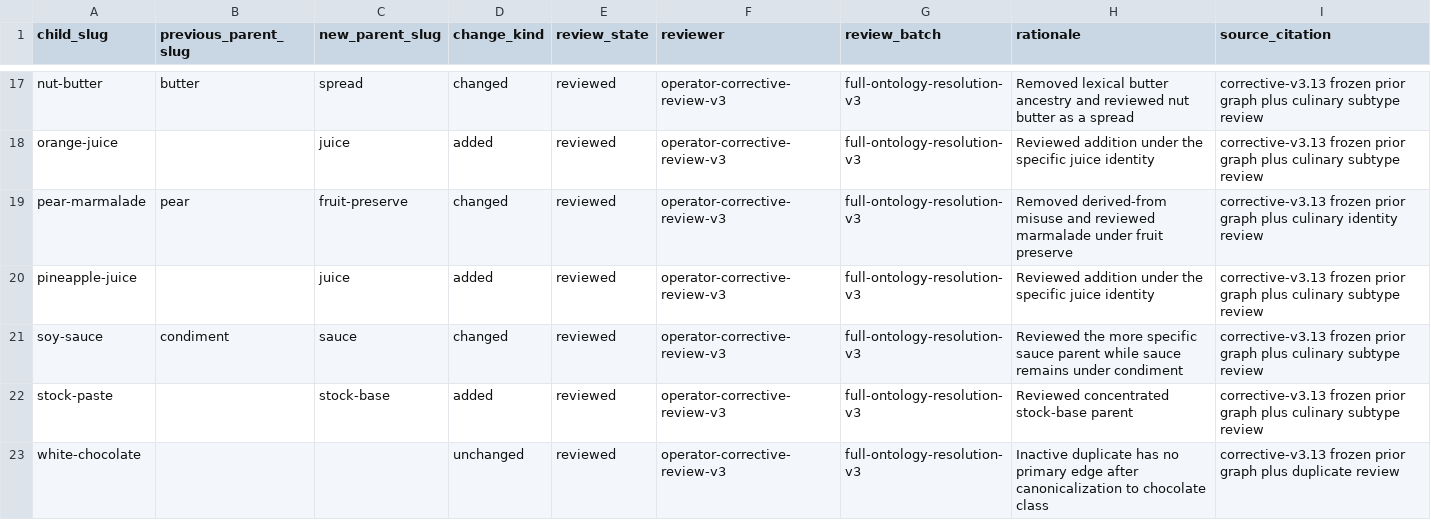
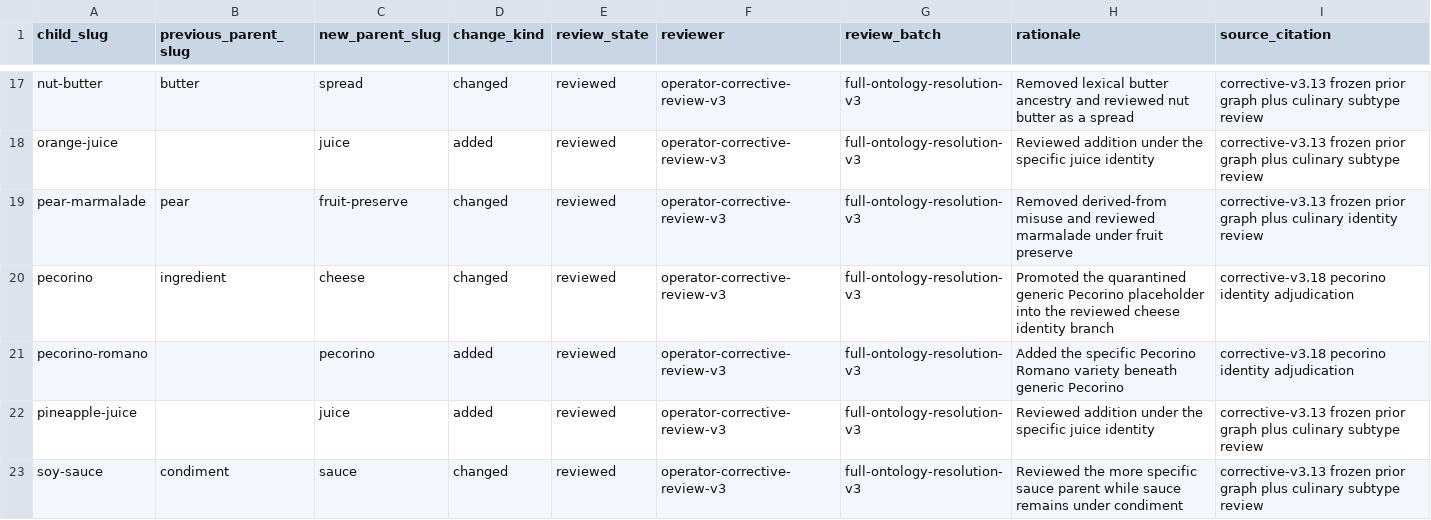
Before and after one commit to SFenton/EverShelf, a CSV file: api/lib/ontology_v3/data/full-resolution-v3/edge-reviews.csv, drawn as a sheet; only a part is shown, gaps mark what is left out; the shorter side is filled out with more unchanged rows.

```diff
--- a/api/lib/ontology_v3/data/full-resolution-v3/edge-reviews.csv
+++ b/api/lib/ontology_v3/data/full-resolution-v3/edge-reviews.csv
@@ -19,2 +19,4 @@ orange-juice,,juice,added,reviewed,operator-corrective-review-v3,full-ontology-r
 pear-marmalade,pear,fruit-preserve,changed,reviewed,operator-corrective-review-v3,full-ontology-resolution-v3,Removed derived-from misuse and reviewed marmalade under fruit preserve,corrective-v3.13 frozen prior graph plus culinary identity review
+pecorino,ingredient,cheese,changed,reviewed,operator-corrective-review-v3,full-ontology-resolution-v3,Promoted the quarantined generic Pecorino placeholder into the reviewed cheese identity branch,corrective-v3.18 pecorino identity adjudication
+pecorino-romano,,pecorino,added,reviewed,operator-corrective-review-v3,full-ontology-resolution-v3,Added the specific Pecorino Romano variety beneath generic Pecorino,corrective-v3.18 pecorino identity adjudication
 pineapple-juice,,juice,added,reviewed,operator-corrective-review-v3,full-ontology-resolution-v3,Reviewed addition under the specific juice identity,corrective-v3.13 frozen prior graph plus culinary subtype review
```
Also changed, not shown: api/lib/ontology_v3/data/full-resolution-v3/aliases.csv, api/lib/ontology_v3/data/full-resolution-v3/edge-semantic-reviews.csv, 27 other files.
